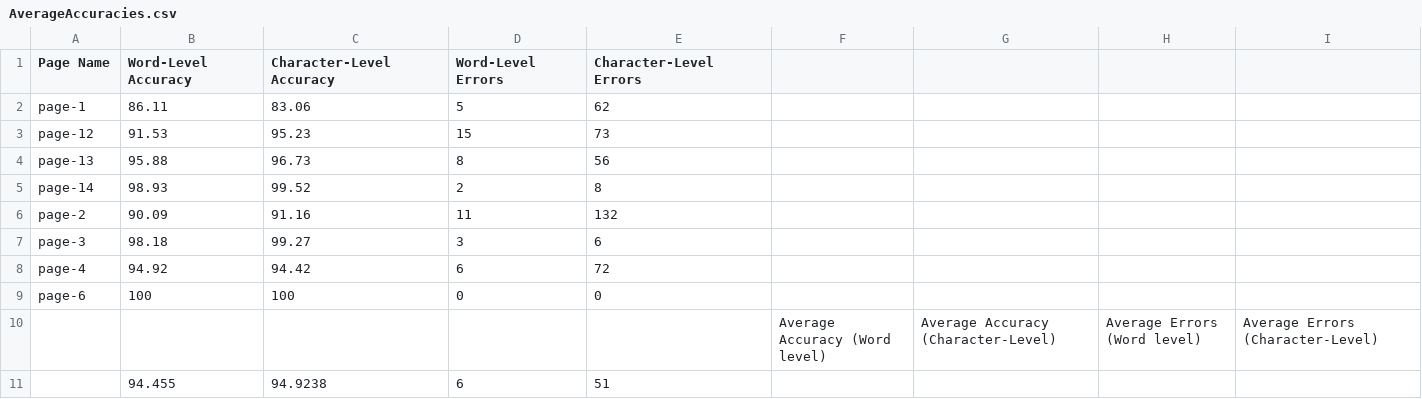
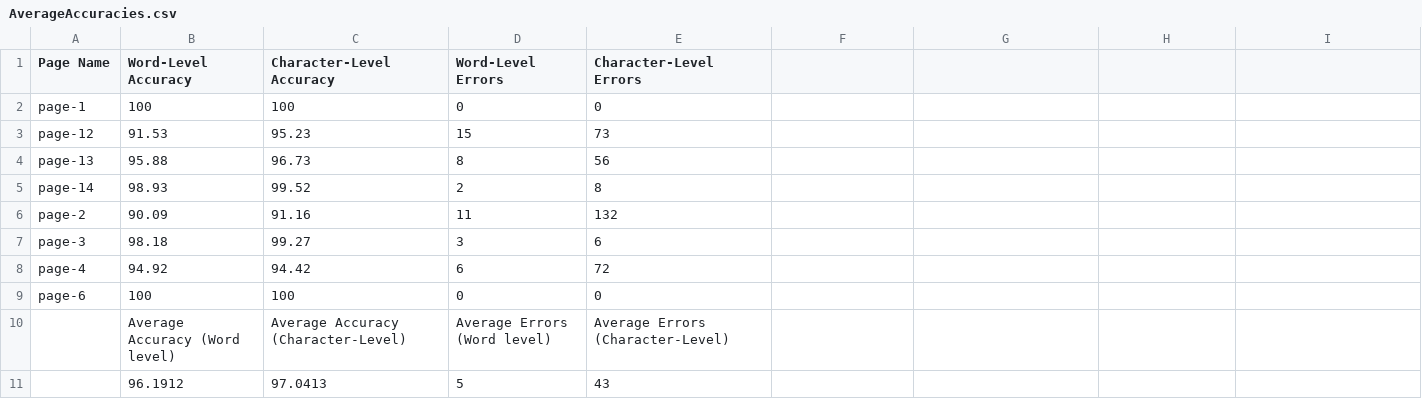
Before and after one commit to UDAAN-LEAP/leap-pe-tool, a CSV file: TestProject/Comments/AverageAccuracies.csv, drawn as a sheet.

```diff
--- a/TestProject/Comments/AverageAccuracies.csv
+++ b/TestProject/Comments/AverageAccuracies.csv
@@ -1,3 +1,3 @@
 Page Name,Word-Level Accuracy,Character-Level Accuracy,Word-Level Errors,Character-Level Errors
-page-1,86.11,83.06,5,62
+page-1,100,100,0,0
 page-12,91.53,95.23,15,73
@@ -9,3 +9,3 @@ page-4,94.92,94.42,6,72
 page-6,100,100,0,0
-,,,, ,Average Accuracy (Word level),Average Accuracy (Character-Level),Average Errors (Word level),Average Errors (Character-Level),
- ,94.455,94.9238,6,51
+ ,Average Accuracy (Word level),Average Accuracy (Character-Level),Average Errors (Word level),Average Errors (Character-Level),
+ ,96.1912,97.0413,5,43
```
Also changed, not shown: 13 other files.
